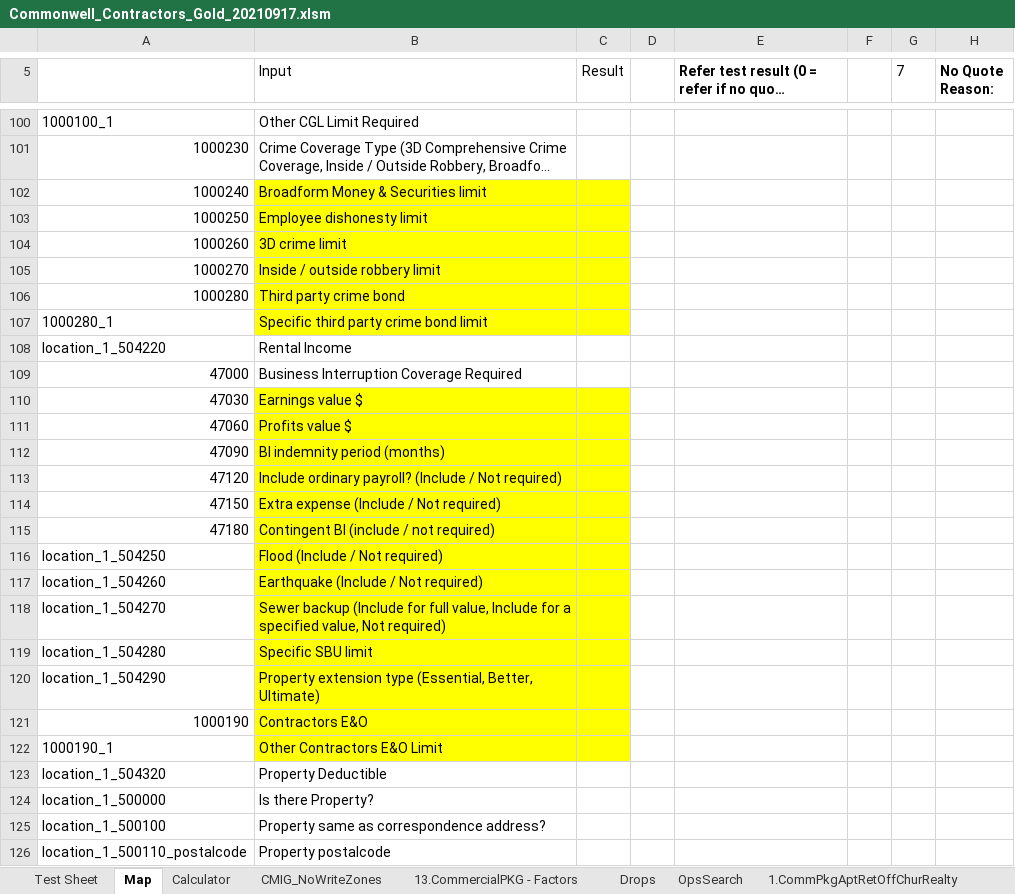
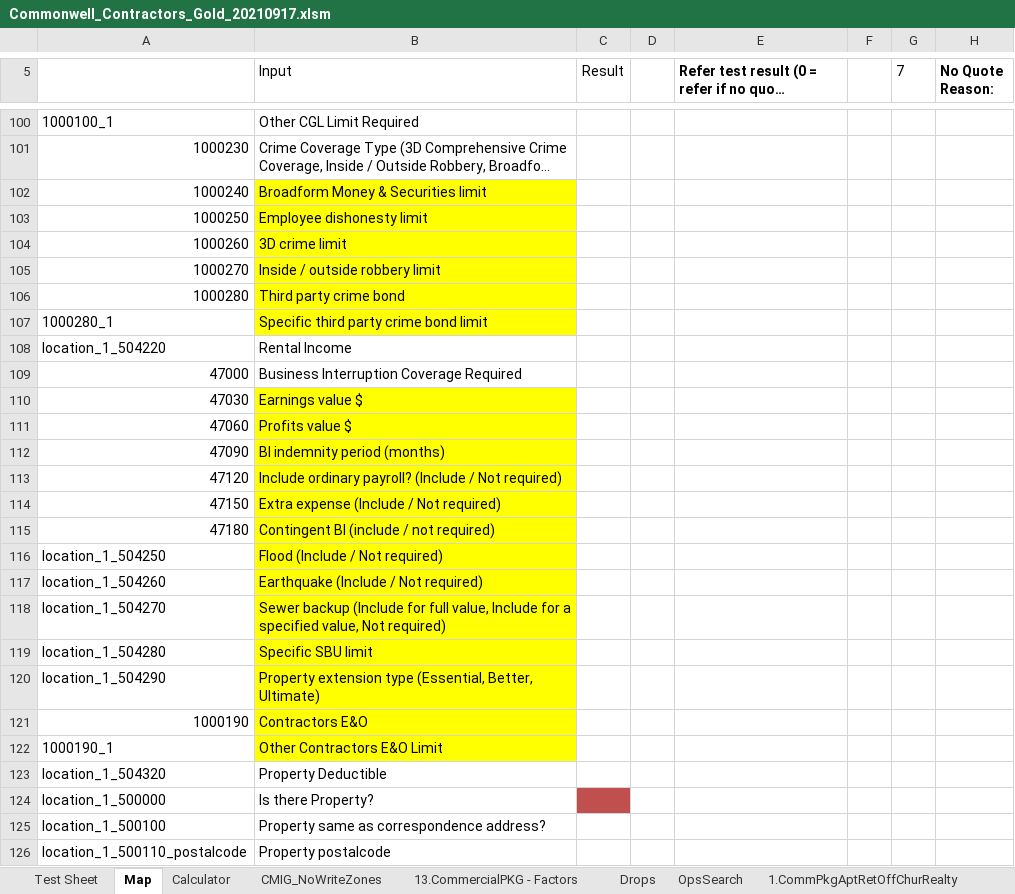
Before and after one commit to Quotey-Dev/service-excel-api, an Excel workbook: ExcelFiles/Commonwell_Contractors_Gold_20210917.xlsm, sheet Map, drawn as a sheet; only a part is shown, gaps mark what is left out; long unchanged cells end in …; values as stored, in another font and other column widths than the file's, no borders; conditional formats not drawn; the diff covers the shown part only; the diff names each change by its address in the sheet, - before the commit and + after, or states it on an @@ line.

```diff
--- a/ExcelFiles/Commonwell_Contractors_Gold_20210917.xlsm (sheet Map)
+++ b/ExcelFiles/Commonwell_Contractors_Gold_20210917.xlsm (sheet Map)
-C102:C107 fill: #FFFF00
+C102:C107 fill: none
-C110:C122 fill: #FFFF00
+C110:C122 fill: none
-C124 fill: none
+C124 fill: #C0504D
```
Also changed, not shown: 9 added rows, 2 edited cells and cell formats elsewhere in this sheet, formulas that keep their value, charts or pictures, ExcelFiles/Commonwell_Contractors_Conected_20210917.xlsm, 1 other file.
